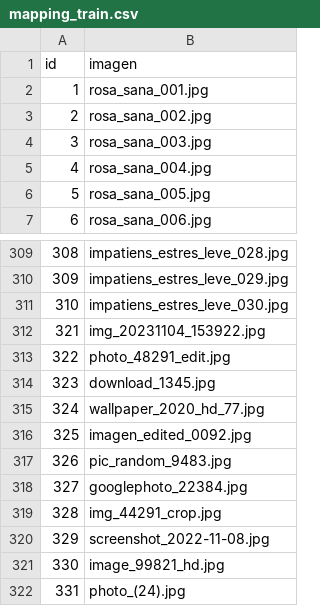
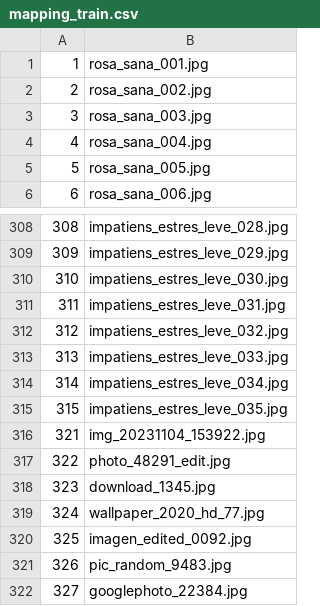
Before and after one commit to Juampa14/SistemaRiegoAutomatizadoMonitoreo-IA-2P, a CSV file: dataset/train/mapping_train.csv, drawn as a sheet; only a part is shown, gaps mark what is left out; the shorter side is filled out with more unchanged rows.

Commit message:
chore: mas impatiens estres leve agregadas.

```diff
--- a/dataset/train/mapping_train.csv
+++ b/dataset/train/mapping_train.csv
@@ -1,2 +1 @@
-id;imagen
 1;rosa_sana_001.jpg
@@ -311,2 +310,7 @@
 310;impatiens_estres_leve_030.jpg
+311;impatiens_estres_leve_031.jpg
+312;impatiens_estres_leve_032.jpg
+313;impatiens_estres_leve_033.jpg
+314;impatiens_estres_leve_034.jpg
+315;impatiens_estres_leve_035.jpg
 321;img_20231104_153922.jpg
```
Also changed, not shown: 5 other files.
